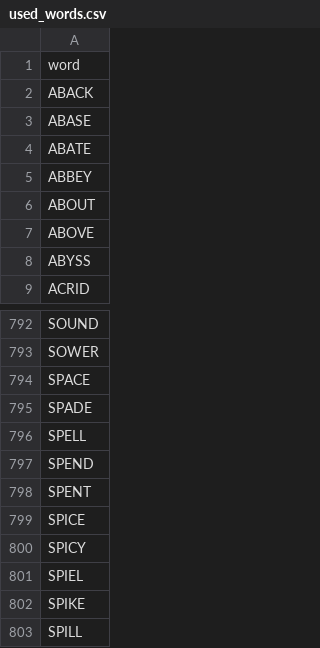
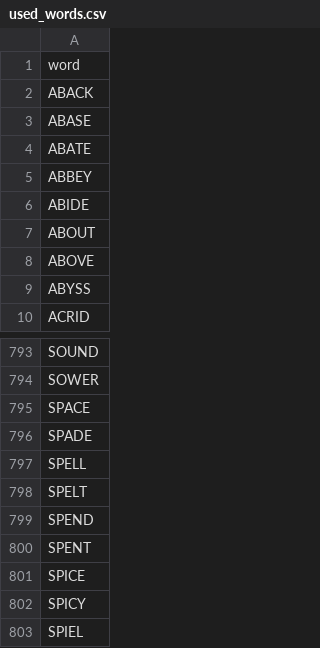
Before and after one commit to TheRensselaerIDEA/WordleR, a CSV file: used_words.csv, drawn as a sheet; only a part is shown, gaps mark what is left out; the shorter side is filled out with more unchanged rows.

Commit message:
updated used words

```diff
--- a/used_words.csv
+++ b/used_words.csv
@@ -5,2 +5,3 @@ ABATE
 ABBEY
+ABIDE
 ABOUT
@@ -796,2 +797,3 @@ SPADE
 SPELL
+SPELT
 SPEND
```
Also changed, not shown: 1 other file.
